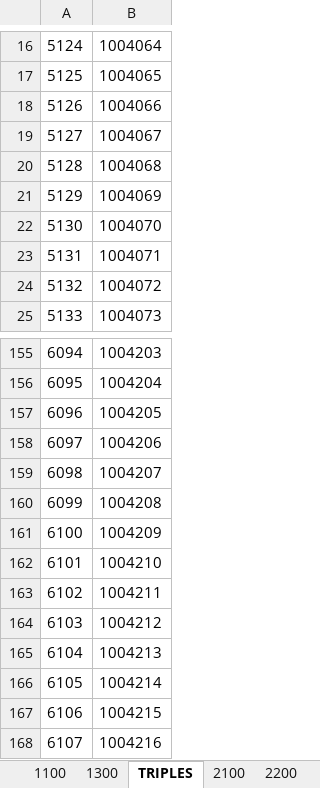
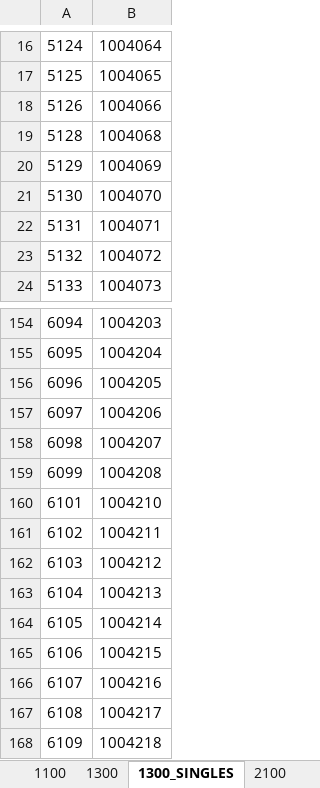
Before and after one commit to lyronctk/CVHS_lockers, an Excel workbook: lib/CVHS Locker Template and Guide.xlsx, sheet 1300_SINGLES, drawn as a sheet; only a part is shown, gaps mark what is left out; the shorter side is filled out with more unchanged rows; values as stored, in another font and other column widths than the file's, no borders; the diff names each change by its address in the sheet, - before the commit and + after, or states it on an @@ line.

Commit message:
Single locker confirm

```diff
--- a/lib/CVHS Locker Template and Guide.xlsx (sheet 1300_SINGLES)
+++ b/lib/CVHS Locker Template and Guide.xlsx (sheet 1300_SINGLES)
-sheet tab: TRIPLES
+sheet tab: 1300_SINGLES
-row 19: 5127 | 1004067
-row 161: 6100 | 1004209
```
Also changed, not shown: sheet 1300, sheet Student Assignments, 3 other files.
